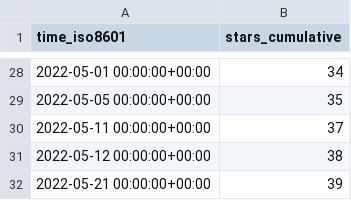
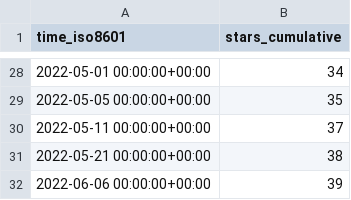
Before and after one commit to Declipsonator/Tweaks-Stats, a CSV file: Declipsonator/Meteor-Tweaks/ghrs-data/stargazers.csv, drawn as a sheet; only a part is shown, gaps mark what is left out.

```diff
--- a/Declipsonator/Meteor-Tweaks/ghrs-data/stargazers.csv
+++ b/Declipsonator/Meteor-Tweaks/ghrs-data/stargazers.csv
@@ -30,3 +30,3 @@ time_iso8601,stars_cumulative
 2022-05-11 00:00:00+00:00,37
-2022-05-12 00:00:00+00:00,38
-2022-05-21 00:00:00+00:00,39
+2022-05-21 00:00:00+00:00,38
+2022-06-06 00:00:00+00:00,39
```
